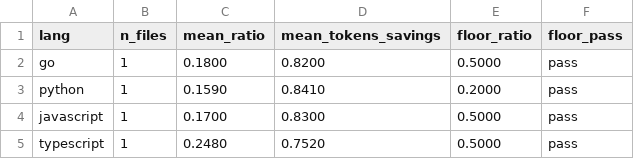
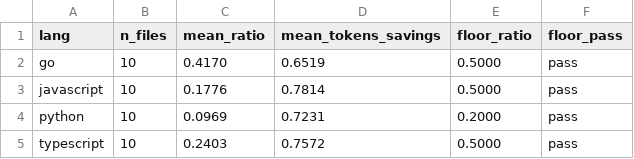
Before and after one commit to jsgerman-oss/research, a CSV file: blackrim-ast-paper/data/aggregated/by-language.csv, drawn as a sheet.

Commit message:
paper(ast): expand compression bench from 1 file/lang to 8+/lang

```diff
--- a/blackrim-ast-paper/data/aggregated/by-language.csv
+++ b/blackrim-ast-paper/data/aggregated/by-language.csv
@@ -1,5 +1,5 @@
 lang,n_files,mean_ratio,mean_tokens_savings,floor_ratio,floor_pass
-go,1,0.1800,0.8200,0.5000,pass
-python,1,0.1590,0.8410,0.2000,pass
-javascript,1,0.1700,0.8300,0.5000,pass
-typescript,1,0.2480,0.7520,0.5000,pass
+go,10,0.4170,0.6519,0.5000,pass
+javascript,10,0.1776,0.7814,0.5000,pass
+python,10,0.0969,0.7231,0.2000,pass
+typescript,10,0.2403,0.7572,0.5000,pass
```
Also changed, not shown: 45 other files.
